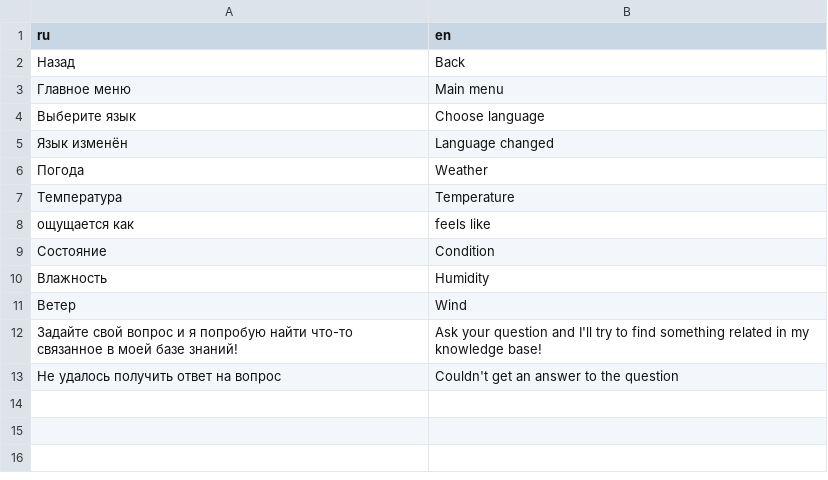
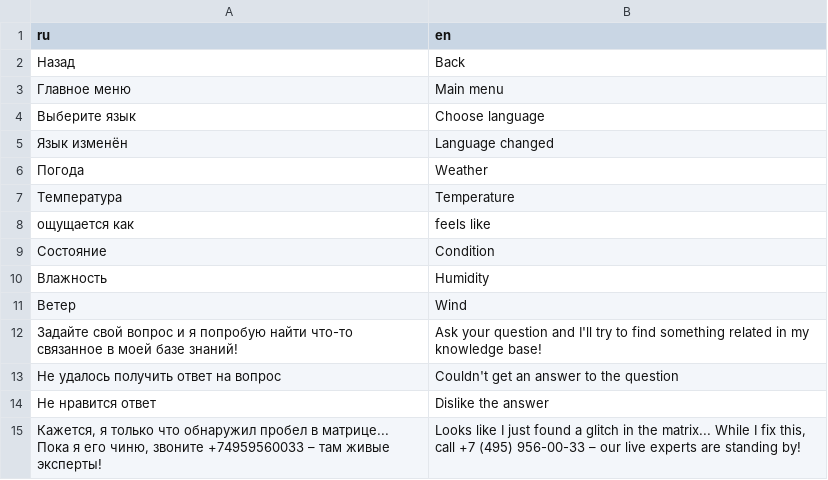
Before and after one commit to chempik1234/skolkovo-city, a CSV file: config/translation.csv, drawn as a sheet.

Commit message:
feat(bot): save new questions, dislike question button

```diff
--- a/config/translation.csv
+++ b/config/translation.csv
@@ -13 +13,3 @@ ru,en
 Не удалось получить ответ на вопрос,Couldn't get an answer to the question
+Не нравится ответ,Dislike the answer
+"Кажется, я только что обнаружил пробел в матрице... Пока я его чиню, звоните +74959560033 – там живые эксперты!","Looks like I just found a glitch in the matrix... While I fix this, call +7 (495) 956-00-33 – our live experts are standing by!"
```
Also changed, not shown: 9 other files.
